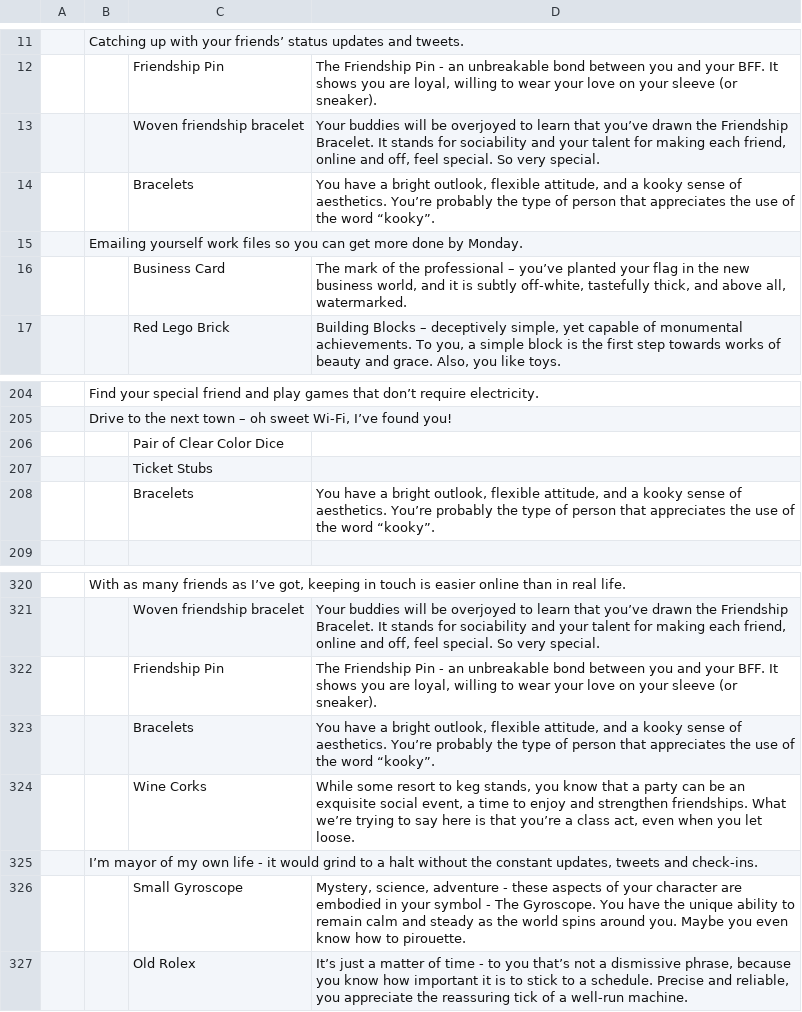
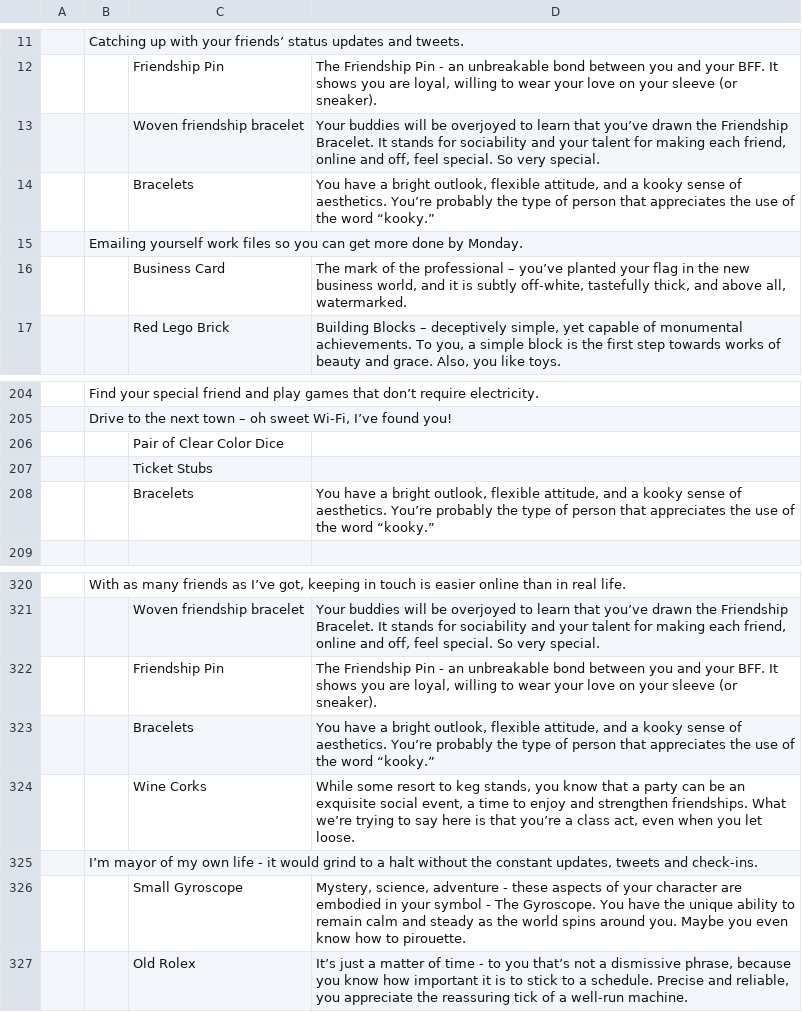
Before and after one commit to mozilla/webifyme, a CSV file: ff4/utils/format-test.csv, drawn as a sheet; only a part is shown, gaps mark what is left out; the diff names each change by its address in the sheet, - before the commit and + after, or states it on an @@ line.

Commit message:
"kooky". changed to "kooky." re: https://bugzilla.mozilla.org/show_bug.cgi?id=657532

```diff
--- a/ff4/utils/format-test.csv
+++ b/ff4/utils/format-test.csv
-D14: …the word “kooky”.
+D14: …the word “kooky.”
-D208: …the word “kooky”.
+D208: …the word “kooky.”
-D323: …the word “kooky”.
+D323: …the word “kooky.”
```
Also changed, not shown: 1 other file.
